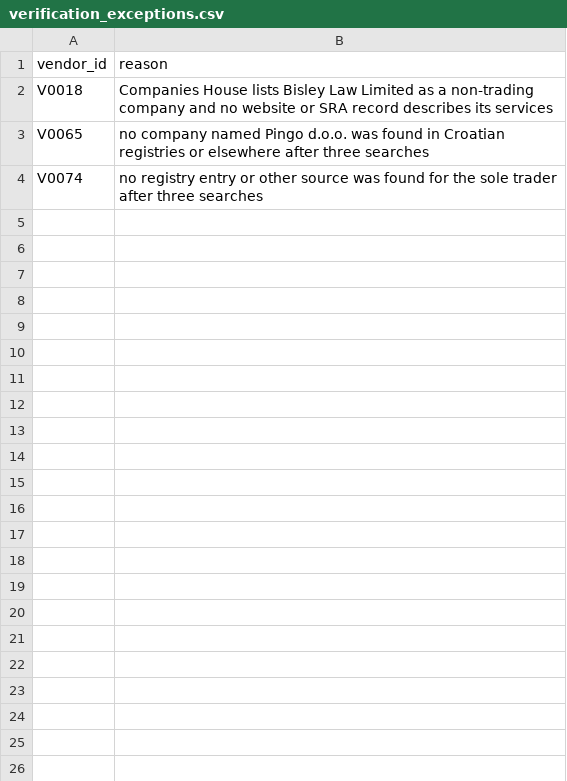
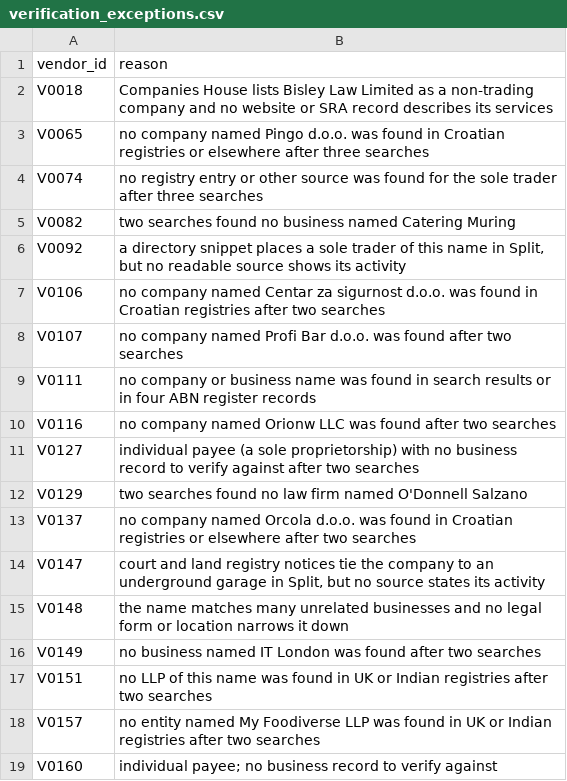
Before and after one commit to claxman/vendor-spend-analysis, a CSV file: qa/verification_exceptions.csv, drawn as a sheet.

```diff
--- a/qa/verification_exceptions.csv
+++ b/qa/verification_exceptions.csv
@@ -4 +4,16 @@ V0065,no company named Pingo d.o.o. was found in Croatian registries or elsewher
 V0074,no registry entry or other source was found for the sole trader after three searches
+V0082,two searches found no business named Catering Muring
+V0092,"a directory snippet places a sole trader of this name in Split, but no readable source shows its activity"
+V0106,no company named Centar za sigurnost d.o.o. was found in Croatian registries after two searches
+V0107,no company named Profi Bar d.o.o. was found after two searches
+V0111,no company or business name was found in search results or in four ABN register records
+V0116,no company named Orionw LLC was found after two searches
+V0127,individual payee (a sole proprietorship) with no business record to verify against after two searches
+V0129,two searches found no law firm named O'Donnell Salzano
+V0137,no company named Orcola d.o.o. was found in Croatian registries or elsewhere after two searches
+V0147,"court and land registry notices tie the company to an underground garage in Split, but no source states its activity"
+V0148,the name matches many unrelated businesses and no legal form or location narrows it down
+V0149,no business named IT London was found after two searches
+V0151,no LLP of this name was found in UK or Indian registries after two searches
+V0157,no entity named My Foodiverse LLP was found in UK or Indian registries after two searches
+V0160,individual payee; no business record to verify against
```
Also changed, not shown: 3 other files.
